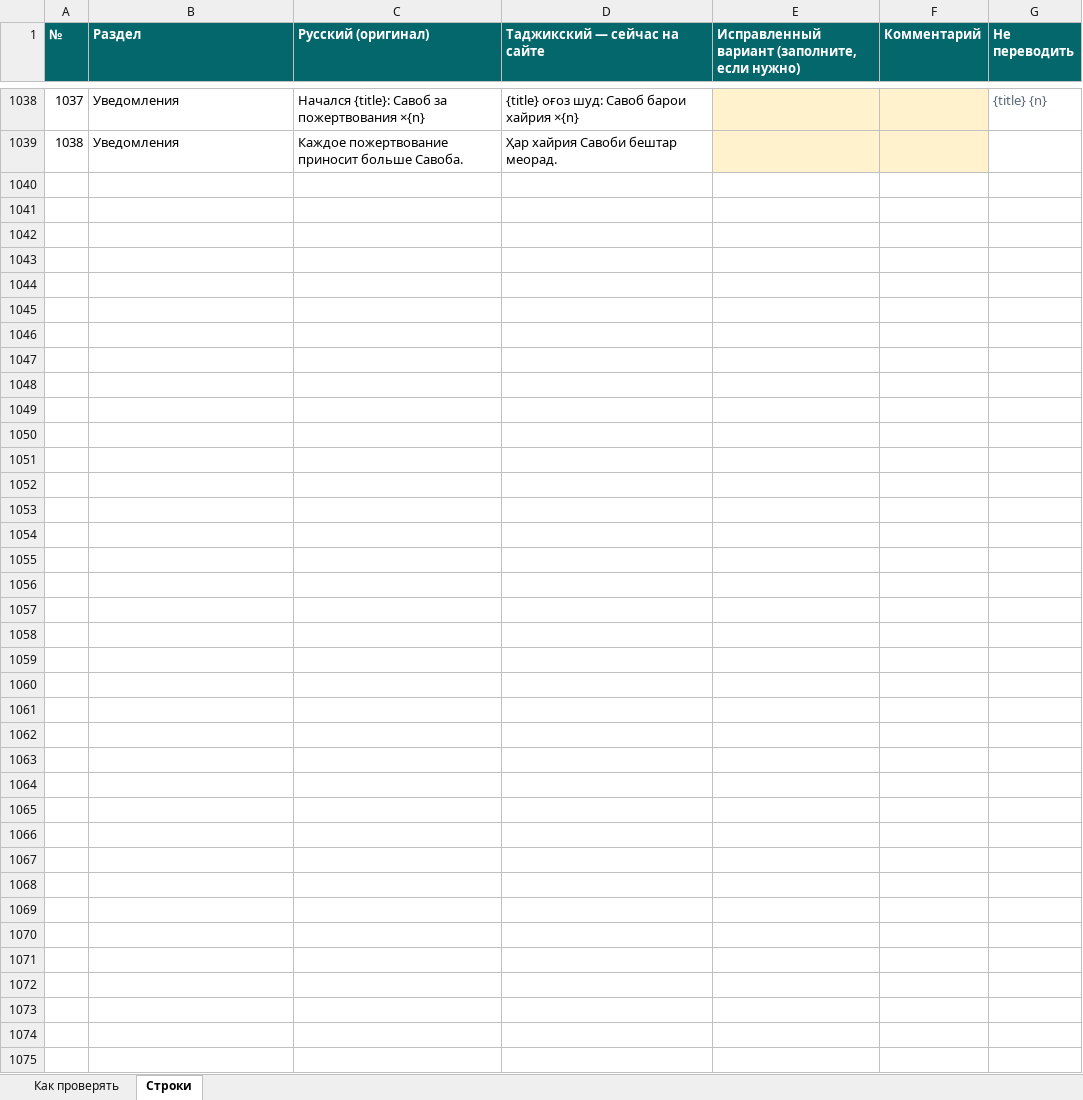
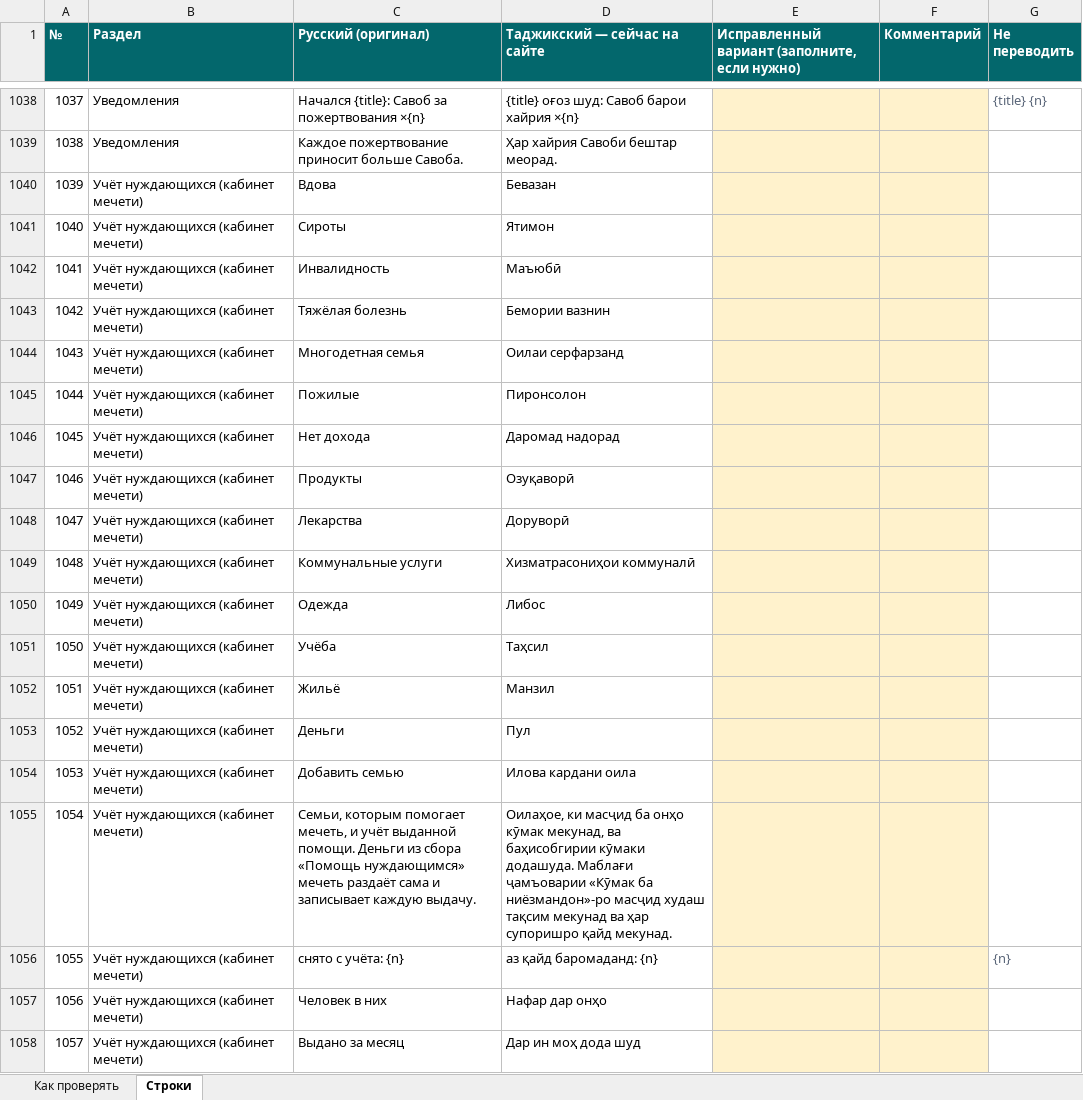
Before and after one commit to ITM77/Sadaka, an Excel workbook: docs/Проверка таджикского перевода.xlsx, sheet Строки, drawn as a sheet; only a part is shown, gaps mark what is left out; values as stored, in another font and other column widths than the file's, no borders; the diff covers the shown part only; the diff names each change by its address in the sheet, - before the commit and + after, or states it on an @@ line.

```diff
--- a/docs/Проверка таджикского перевода.xlsx (sheet Строки)
+++ b/docs/Проверка таджикского перевода.xlsx (sheet Строки)
+row 1040: 1039 | Учёт нуждающихся (кабинет мечети) | Вдова | Бевазан
+row 1041: 1040 | Учёт нуждающихся (кабинет мечети) | Сироты | Ятимон
+row 1042: 1041 | Учёт нуждающихся (кабинет мечети) | Инвалидность | Маъюбӣ
+row 1043: 1042 | Учёт нуждающихся (кабинет мечети) | Тяжёлая болезнь | Бемории вазнин
+row 1044: 1043 | Учёт нуждающихся (кабинет мечети) | Многодетная семья | Оилаи серфарзанд
+row 1045: 1044 | Учёт нуждающихся (кабинет мечети) | Пожилые | Пиронсолон
+row 1046: 1045 | Учёт нуждающихся (кабинет мечети) | Нет дохода | Даромад надорад
+row 1047: 1046 | Учёт нуждающихся (кабинет мечети) | Продукты | Озуқаворӣ
+row 1048: 1047 | Учёт нуждающихся (кабинет мечети) | Лекарства | Доруворӣ
+row 1049: 1048 | Учёт нуждающихся (кабинет мечети) | Коммунальные услуги | Хизматрасониҳои коммуналӣ
+row 1050: 1049 | Учёт нуждающихся (кабинет мечети) | Одежда | Либос
+row 1051: 1050 | Учёт нуждающихся (кабинет мечети) | Учёба | Таҳсил
+row 1052: 1051 | Учёт нуждающихся (кабинет мечети) | Жильё | Манзил
+row 1053: 1052 | Учёт нуждающихся (кабинет мечети) | Деньги | Пул
+row 1054: 1053 | Учёт нуждающихся (кабинет мечети) | Добавить семью | Илова кардани оила
+row 1055: 1054 | Учёт нуждающихся (кабинет мечети) | Семьи, которым помогает мечеть, и учёт выданной помощи. Деньги из сбора «Помощь нуждающимся» мечеть раздаёт сама и записывает каждую выдачу. | Оилаҳое, ки масҷид ба онҳо кӯмак мекунад, ва баҳисобгирии кӯмаки додашуда. Маблағи ҷамъоварии «Кӯмак ба ниёзмандон»-ро масҷид худаш тақсим мекунад ва ҳар супоришро қайд мекунад.
+row 1056: 1055 | Учёт нуждающихся (кабинет мечети) | снято с учёта: {n} | аз қайд баромаданд: {n} |  |  | {n}
+row 1057: 1056 | Учёт нуждающихся (кабинет мечети) | Человек в них | Нафар дар онҳо
+row 1058: 1057 | Учёт нуждающихся (кабинет мечети) | Выдано за месяц | Дар ин моҳ дода шуд
```
Also changed, not shown: 150 added rows elsewhere in this sheet, sheet Как проверять, formulas that keep their value, 20 other files.
